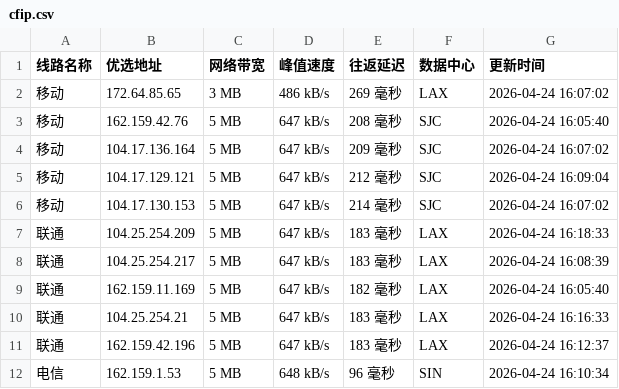
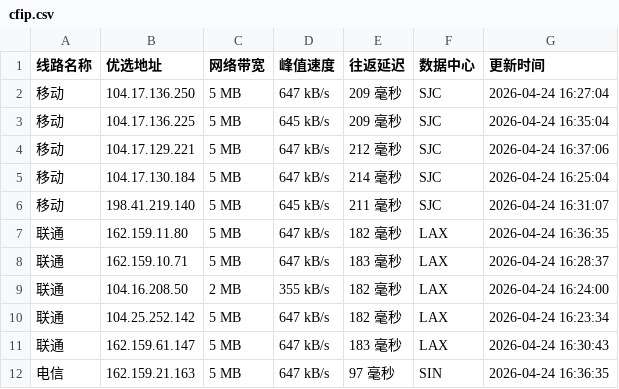
Before and after one commit to yuanxiawan/cfipv4db, a CSV file: cfip.csv, drawn as a sheet; only a part is shown; the diff covers the shown part only.

```diff
--- a/cfip.csv
+++ b/cfip.csv
@@ -1,12 +1,12 @@
 线路名称,优选地址,网络带宽,峰值速度,往返延迟,数据中心,更新时间
-移动,172.64.85.65,3 MB,486 kB/s,269 毫秒,LAX,2026-04-24 16:07:02
-移动,162.159.42.76,5 MB,647 kB/s,208 毫秒,SJC,2026-04-24 16:05:40
-移动,104.17.136.164,5 MB,647 kB/s,209 毫秒,SJC,2026-04-24 16:07:02
-移动,104.17.129.121,5 MB,647 kB/s,212 毫秒,SJC,2026-04-24 16:09:04
-移动,104.17.130.153,5 MB,647 kB/s,214 毫秒,SJC,2026-04-24 16:07:02
-联通,104.25.254.209,5 MB,647 kB/s,183 毫秒,LAX,2026-04-24 16:18:33
-联通,104.25.254.217,5 MB,647 kB/s,183 毫秒,LAX,2026-04-24 16:08:39
-联通,162.159.11.169,5 MB,647 kB/s,182 毫秒,LAX,2026-04-24 16:05:40
-联通,104.25.254.21,5 MB,647 kB/s,183 毫秒,LAX,2026-04-24 16:16:33
-联通,162.159.42.196,5 MB,647 kB/s,183 毫秒,LAX,2026-04-24 16:12:37
-电信,162.159.1.53,5 MB,648 kB/s,96 毫秒,SIN,2026-04-24 16:10:34
+移动,104.17.136.250,5 MB,647 kB/s,209 毫秒,SJC,2026-04-24 16:27:04
+移动,104.17.136.225,5 MB,645 kB/s,209 毫秒,SJC,2026-04-24 16:35:04
+移动,104.17.129.221,5 MB,647 kB/s,212 毫秒,SJC,2026-04-24 16:37:06
+移动,104.17.130.184,5 MB,647 kB/s,214 毫秒,SJC,2026-04-24 16:25:04
+移动,198.41.219.140,5 MB,645 kB/s,211 毫秒,SJC,2026-04-24 16:31:07
+联通,162.159.11.80,5 MB,647 kB/s,182 毫秒,LAX,2026-04-24 16:36:35
+联通,162.159.10.71,5 MB,647 kB/s,183 毫秒,LAX,2026-04-24 16:28:37
+联通,104.16.208.50,2 MB,355 kB/s,182 毫秒,LAX,2026-04-24 16:24:00
+联通,104.25.252.142,5 MB,647 kB/s,182 毫秒,LAX,2026-04-24 16:23:34
+联通,162.159.61.147,5 MB,647 kB/s,183 毫秒,LAX,2026-04-24 16:30:43
+电信,162.159.21.163,5 MB,647 kB/s,97 毫秒,SIN,2026-04-24 16:36:35
```
Also changed, not shown: 13 edited cells elsewhere in this file, 1 other file.
